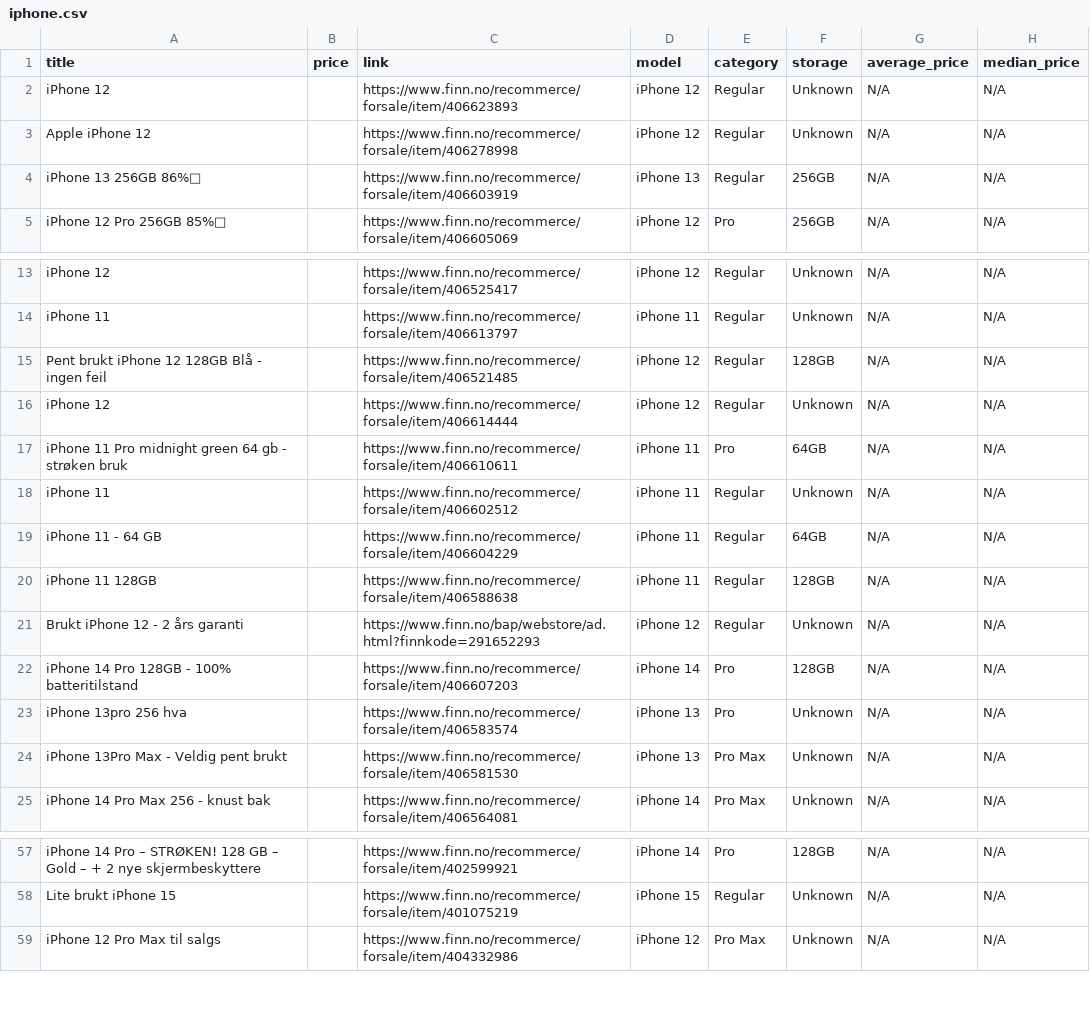
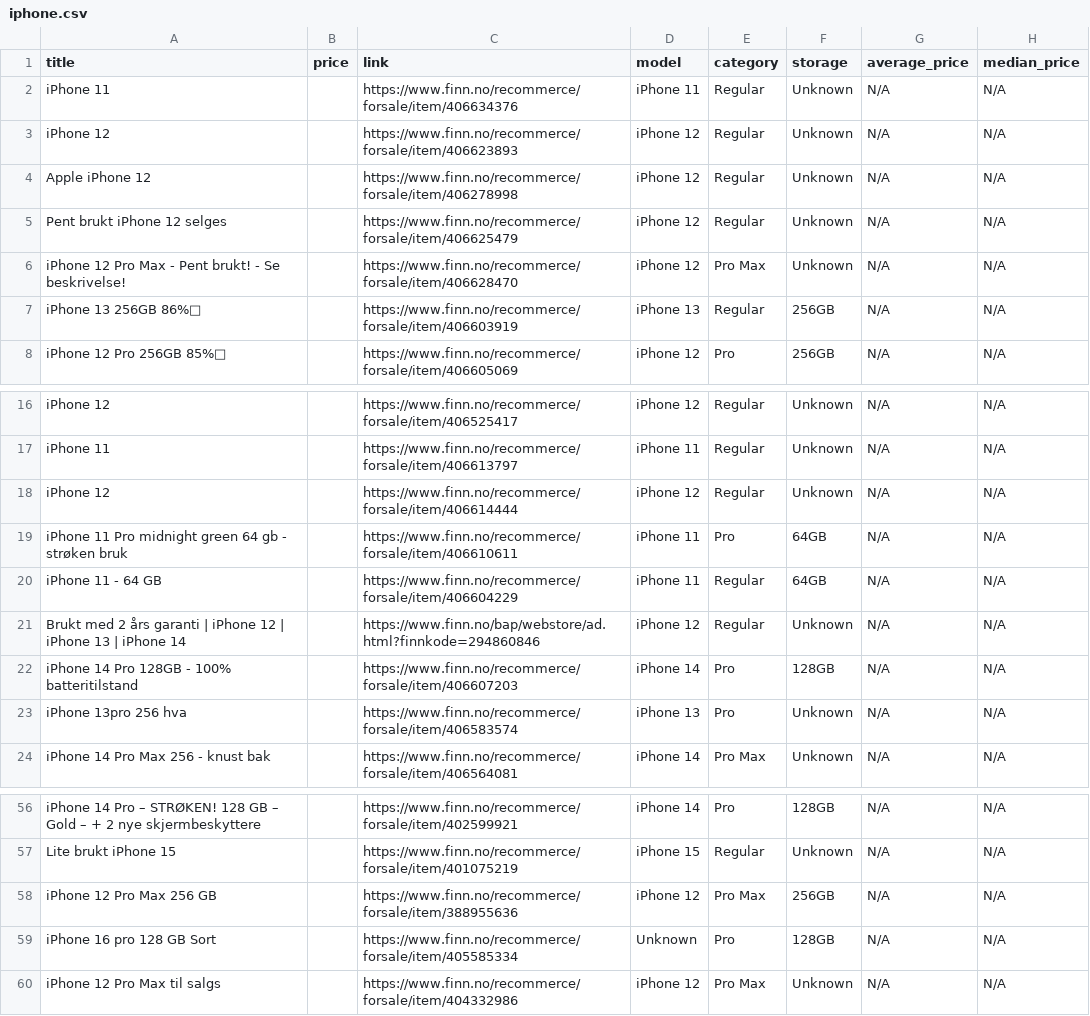
Before and after one commit to JibbelJabbel/Scrap, a CSV file: iphone.csv, drawn as a sheet; only a part is shown, gaps mark what is left out.

```diff
--- a/iphone.csv
+++ b/iphone.csv
@@ -1,4 +1,7 @@
 title,price,link,model,category,storage,average_price,median_price
+iPhone 11,,https://www.finn.no/recommerce/forsale/item/406634376,iPhone 11,Regular,Unknown,N/A,N/A
 iPhone 12,,https://www.finn.no/recommerce/forsale/item/406623893,iPhone 12,Regular,Unknown,N/A,N/A
 Apple iPhone 12,,https://www.finn.no/recommerce/forsale/item/406278998,iPhone 12,Regular,Unknown,N/A,N/A
+Pent brukt iPhone 12 selges,,https://www.finn.no/recommerce/forsale/item/406625479,iPhone 12,Regular,Unknown,N/A,N/A
+iPhone 12 Pro Max - Pent brukt! - Se beskrivelse!,,https://www.finn.no/recommerce/forsale/item/406628470,iPhone 12,Pro Max,Unknown,N/A,N/A
 iPhone 13 256GB 86%🔋,,https://www.finn.no/recommerce/forsale/item/406603919,iPhone 13,Regular,256GB,N/A,N/A
@@ -14,12 +17,8 @@ iPhone 12,,https://www.finn.no/recommerce/forsale/item/406525417,iPhone 12,Regul
 iPhone 11,,https://www.finn.no/recommerce/forsale/item/406613797,iPhone 11,Regular,Unknown,N/A,N/A
-Pent brukt iPhone 12 128GB Blå - ingen feil,,https://www.finn.no/recommerce/forsale/item/406521485,iPhone 12,Regular,128GB,N/A,N/A
 iPhone 12,,https://www.finn.no/recommerce/forsale/item/406614444,iPhone 12,Regular,Unknown,N/A,N/A
 iPhone 11 Pro midnight green 64 gb - strøken bruk,,https://www.finn.no/recommerce/forsale/item/406610611,iPhone 11,Pro,64GB,N/A,N/A
-iPhone 11,,https://www.finn.no/recommerce/forsale/item/406602512,iPhone 11,Regular,Unknown,N/A,N/A
 iPhone 11 - 64 GB,,https://www.finn.no/recommerce/forsale/item/406604229,iPhone 11,Regular,64GB,N/A,N/A
-iPhone 11 128GB,,https://www.finn.no/recommerce/forsale/item/406588638,iPhone 11,Regular,128GB,N/A,N/A
-Brukt iPhone 12 - 2 års garanti,,https://www.finn.no/bap/webstore/ad.html?finnkode=291652293,iPhone 12,Regular,Unknown,N/A,N/A
+Brukt med 2 års garanti | iPhone 12 | iPhone 13 | iPhone 14,,https://www.finn.no/bap/webstore/ad.html?finnkode=294860846,iPhone 12,Regular,Unknown,N/A,N/A
 iPhone 14 Pro 128GB - 100% batteritilstand,,https://www.finn.no/recommerce/forsale/item/406607203,iPhone 14,Pro,128GB,N/A,N/A
 iPhone 13pro 256 hva,,https://www.finn.no/recommerce/forsale/item/406583574,iPhone 13,Pro,Unknown,N/A,N/A
-iPhone 13Pro Max - Veldig pent brukt,,https://www.finn.no/recommerce/forsale/item/406581530,iPhone 13,Pro Max,Unknown,N/A,N/A
 iPhone 14 Pro Max 256 - knust bak,,https://www.finn.no/recommerce/forsale/item/406564081,iPhone 14,Pro Max,Unknown,N/A,N/A
@@ -58,2 +57,4 @@ iPhone 14 Pro – STRØKEN! 128 GB – Gold – + 2 nye skjermbeskyttere,,https:
 Lite brukt iPhone 15,,https://www.finn.no/recommerce/forsale/item/401075219,iPhone 15,Regular,Unknown,N/A,N/A
+iPhone 12 Pro Max 256 GB,,https://www.finn.no/recommerce/forsale/item/388955636,iPhone 12,Pro Max,256GB,N/A,N/A
+iPhone 16 pro 128 GB Sort,,https://www.finn.no/recommerce/forsale/item/405585334,Unknown,Pro,128GB,N/A,N/A
 iPhone 12 Pro Max til salgs,,https://www.finn.no/recommerce/forsale/item/404332986,iPhone 12,Pro Max,Unknown,N/A,N/A
```
